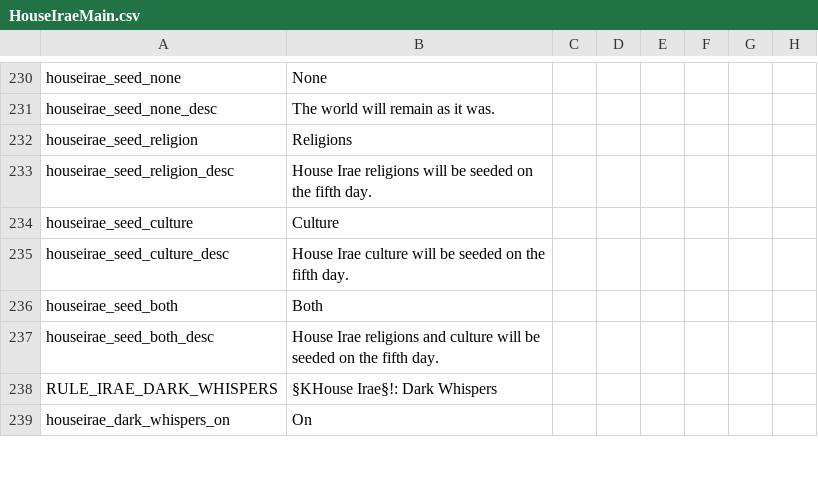
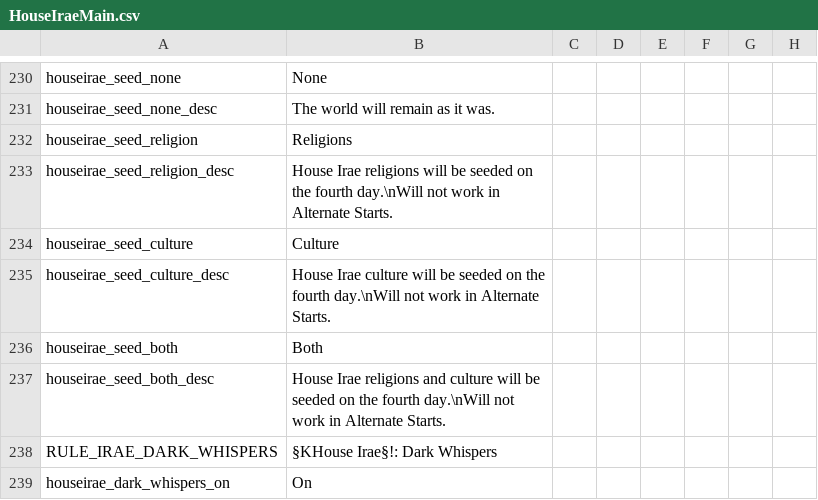
Before and after one commit to kekvitirae/HouseIrae, a CSV file: HouseIrae/localisation/HouseIraeMain.csv, drawn as a sheet; only a part is shown, gaps mark what is left out; the diff names each change by its address in the sheet, - before the commit and + after, or states it on an @@ line.

```diff
--- a/HouseIrae/localisation/HouseIraeMain.csv
+++ b/HouseIrae/localisation/HouseIraeMain.csv
-B233: …on the fifth day.
+B233: …on the fourth day.\nWill not work in Alternate Starts.
-B235: …on the fifth day.
+B235: …on the fourth day.\nWill not work in Alternate Starts.
-B237: …on the fifth day.
+B237: …on the fourth day.\nWill not work in Alternate Starts.
```
Also changed, not shown: 3 other files.
